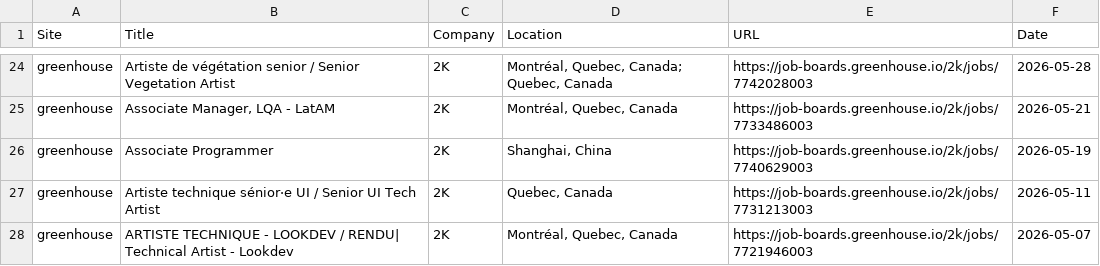
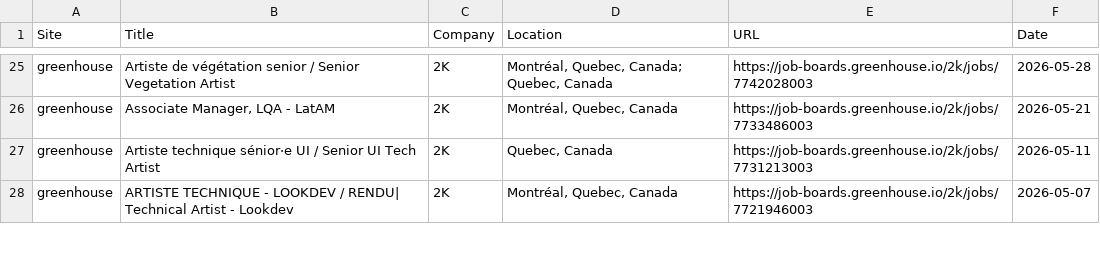
Before and after one commit to christiandguerard/ever-jobs-dash, a CSV file: daily_jobs.csv, drawn as a sheet; only a part is shown, gaps mark what is left out; the diff covers the shown part only.

Commit message:
Update job dashboard: Fri Jul 10 14:42:11 UTC 2026

```diff
--- a/daily_jobs.csv
+++ b/daily_jobs.csv
@@ -25,3 +26,2 @@ greenhouse,Artiste de végétation senior / Senior Vegetation Artist,2K,"Montré
 greenhouse,"Associate Manager, LQA - LatAM",2K,"Montréal, Quebec, Canada",https://job-boards.greenhouse.io/2k/jobs/7733486003,2026-05-21
-greenhouse,Associate Programmer,2K,"Shanghai, China",https://job-boards.greenhouse.io/2k/jobs/7740629003,2026-05-19
 greenhouse,Artiste technique sénior·e UI / Senior UI Tech Artist,2K,"Quebec, Canada",https://job-boards.greenhouse.io/2k/jobs/7731213003,2026-05-11
```
Also changed, not shown: 7 added rows, 6 removed rows, 1 moved row and 5 edited cells elsewhere in this file.
